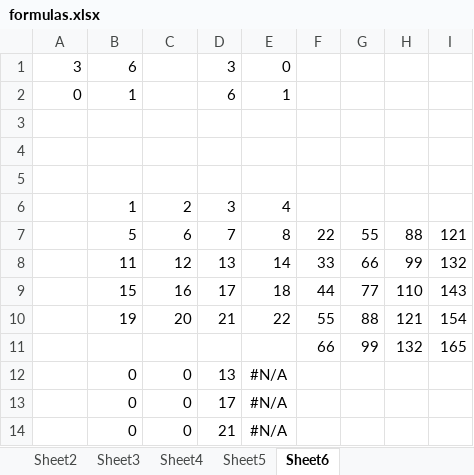
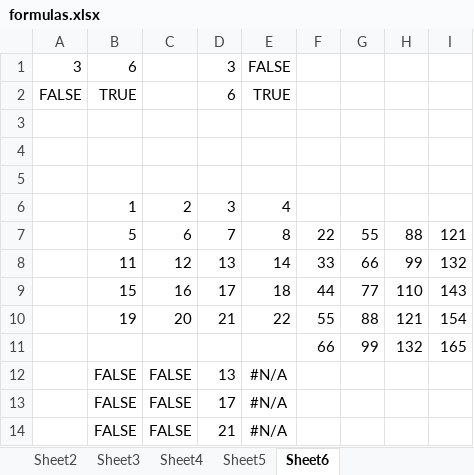
Before and after one commit to unidoc/unioffice, an Excel workbook: _examples/spreadsheet/flatten/formulas.xlsx, sheet Sheet6, drawn as a sheet; values as stored, in another font and other column widths than the file's, no borders; removed rows and columns are numbered as before the commit, all else as after; the diff names each change by its address in the sheet, - before the commit and + after, or states it on an @@ line.

```diff
--- a/_examples/spreadsheet/flatten/formulas.xlsx (sheet Sheet6)
+++ b/_examples/spreadsheet/flatten/formulas.xlsx (sheet Sheet6)
-E1: 0
+E1: FALSE
-row 2: 0 | 1 |  | 6 | 1
+row 2: FALSE | TRUE |  | 6 | TRUE
-B12:B14: 0
+B12:B14: FALSE
-C12:C14: 0
+C12:C14: FALSE
```
Also changed, not shown: sheet Sheet2, sheet Sheet5, 2 other files.
